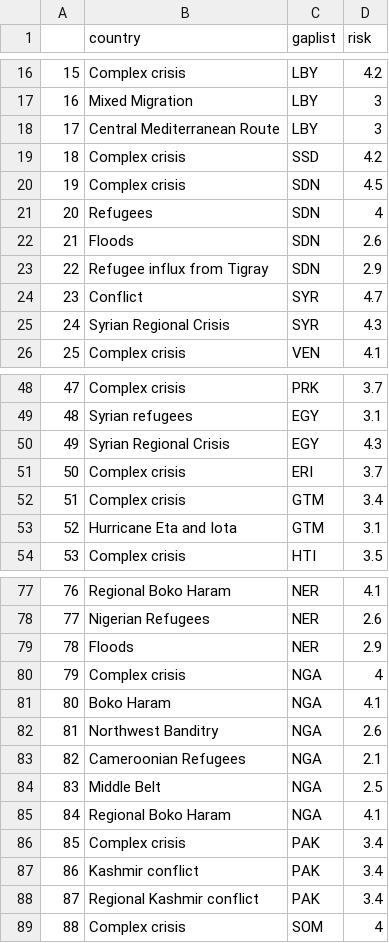
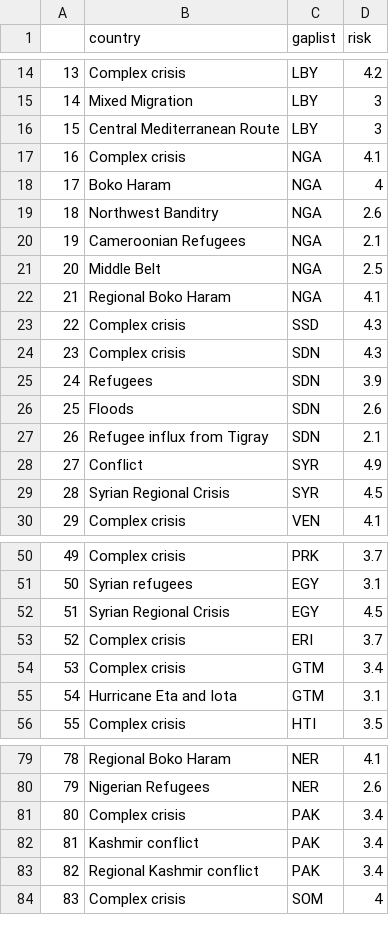
Before and after one commit to ljonestz/compoundriskdata, a CSV file: Indicator_dataset/acaps.csv, drawn as a sheet; only a part is shown, gaps mark what is left out; removed rows and columns are numbered as before the commit, all else as after; the diff covers the shown part only; the diff names each change by its address in the sheet, - before the commit and + after, or states it on an @@ line.

```diff
--- a/Indicator_dataset/acaps.csv
+++ b/Indicator_dataset/acaps.csv
@@ column A renumbered from row 9 down @@
+row 17: 16 | Complex crisis | NGA | 4.1
+row 18: 17 | Boko Haram | NGA | 4
@@ row 82 moved to row 19: 18 @@
@@ row 83 moved to row 20: 19 @@
@@ row 84 moved to row 21: 20 @@
@@ row 85 moved to row 22: 21 @@
-D23 (risk): 4.2
+D23 (risk): 4.3
-D24 (risk): 4.5
+D24 (risk): 4.3
-D25 (risk): 4
+D25 (risk): 3.9
-D27 (risk): 2.9
+D27 (risk): 2.1
-D28 (risk): 4.7
+D28 (risk): 4.9
-D29 (risk): 4.3
+D29 (risk): 4.5
-D52 (risk): 4.3
+D52 (risk): 4.5
-row 79: 78 | Floods | NER | 2.9
-row 80: 79 | Complex crisis | NGA | 4
-row 81: 80 | Boko Haram | NGA | 4.1
```
Also changed, not shown: 7 removed rows and 17 edited cells elsewhere in this file, Indicator_dataset/gdaclistnormalised.csv, Indicator_dataset/inform_covid_warning.csv, 21 other files.
